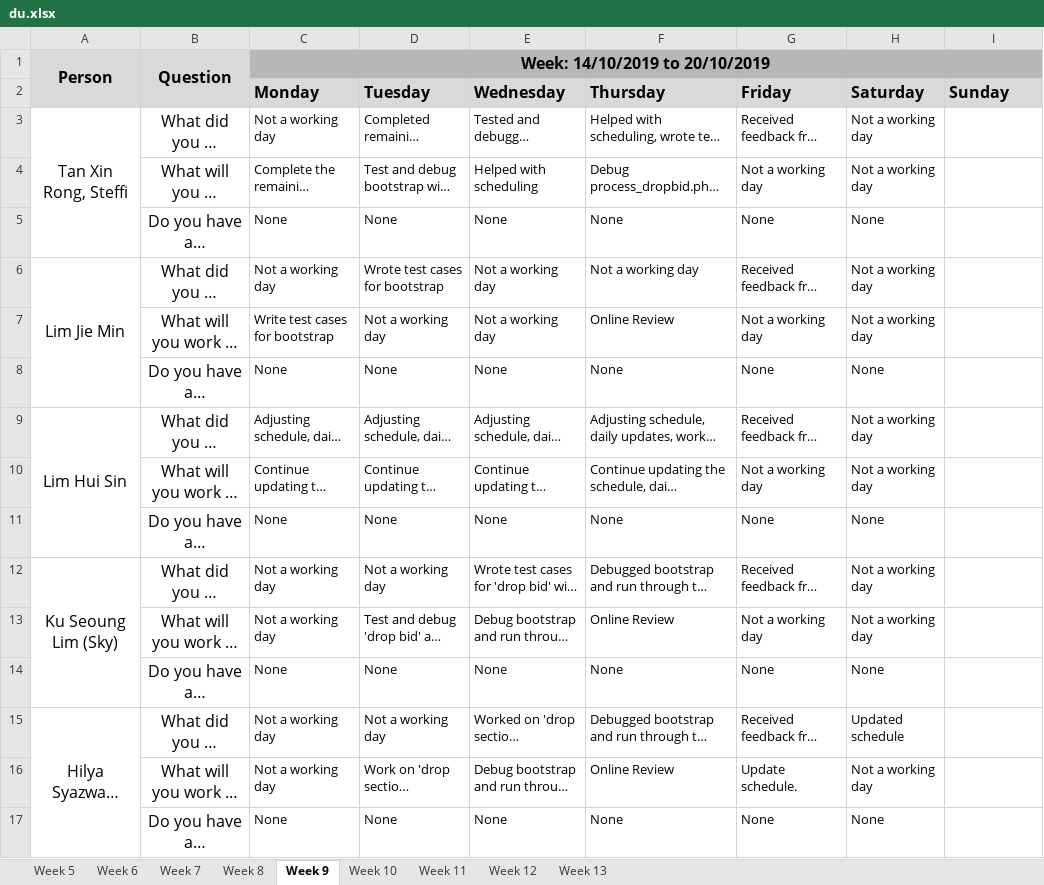
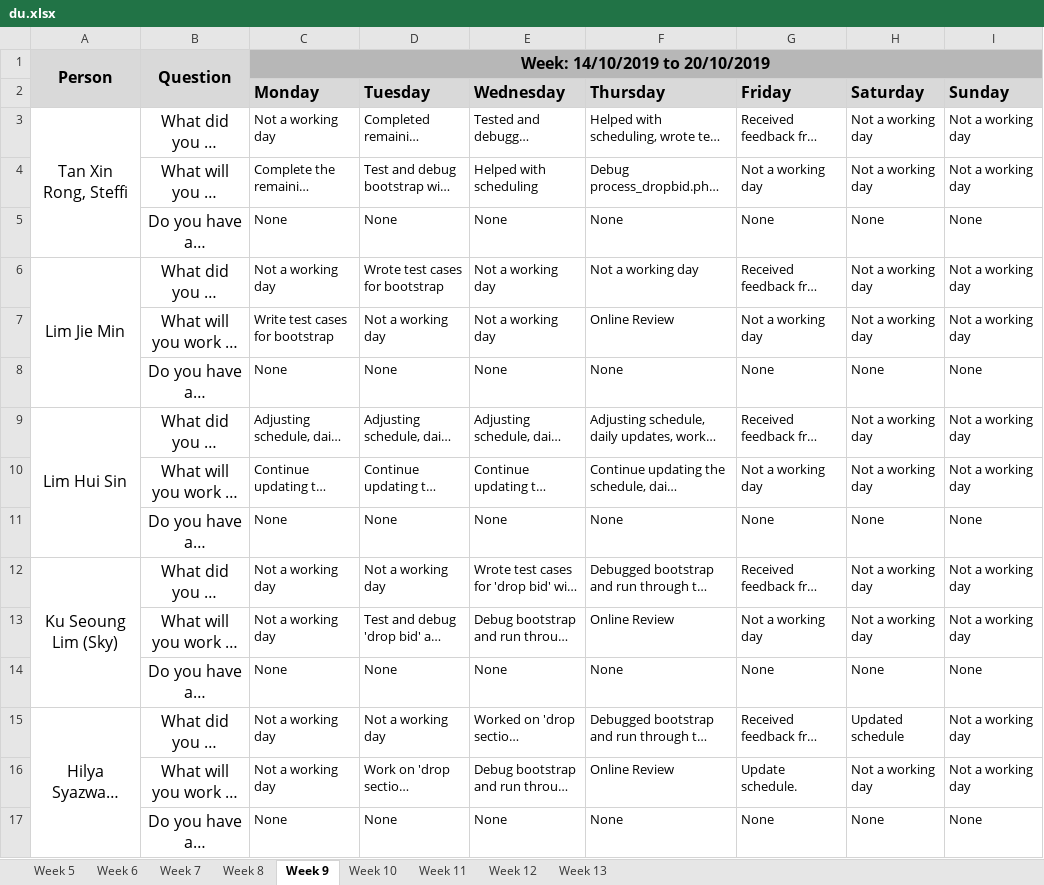
Before and after one commit to j1em1n/BIOS-Bidding-System, an Excel workbook: metrics/du.xlsx, sheet Week 9, drawn as a sheet; long unchanged cells end in …; values as stored, in another font and other column widths than the file's, no borders; the diff names each change by its address in the sheet, - before the commit and + after, or states it on an @@ line.

Commit message:
daily update 20102019

```diff
--- a/metrics/du.xlsx (sheet Week 9)
+++ b/metrics/du.xlsx (sheet Week 9)
-I3:I4 (Sunday): (empty)
+I3:I4 (Sunday): Not a working day
-I5 (Sunday): (empty)
+I5 (Sunday): None
-I6:I7 (Sunday): (empty)
+I6:I7 (Sunday): Not a working day
-I8 (Sunday): (empty)
+I8 (Sunday): None
-I9:I10 (Sunday): (empty)
+I9:I10 (Sunday): Not a working day
-I11 (Sunday): (empty)
+I11 (Sunday): None
-I12:I13 (Sunday): (empty)
+I12:I13 (Sunday): Not a working day
-I14 (Sunday): (empty)
+I14 (Sunday): None
-I15:I16 (Sunday): (empty)
+I15:I16 (Sunday): Not a working day
-I17 (Sunday): (empty)
+I17 (Sunday): None
```
